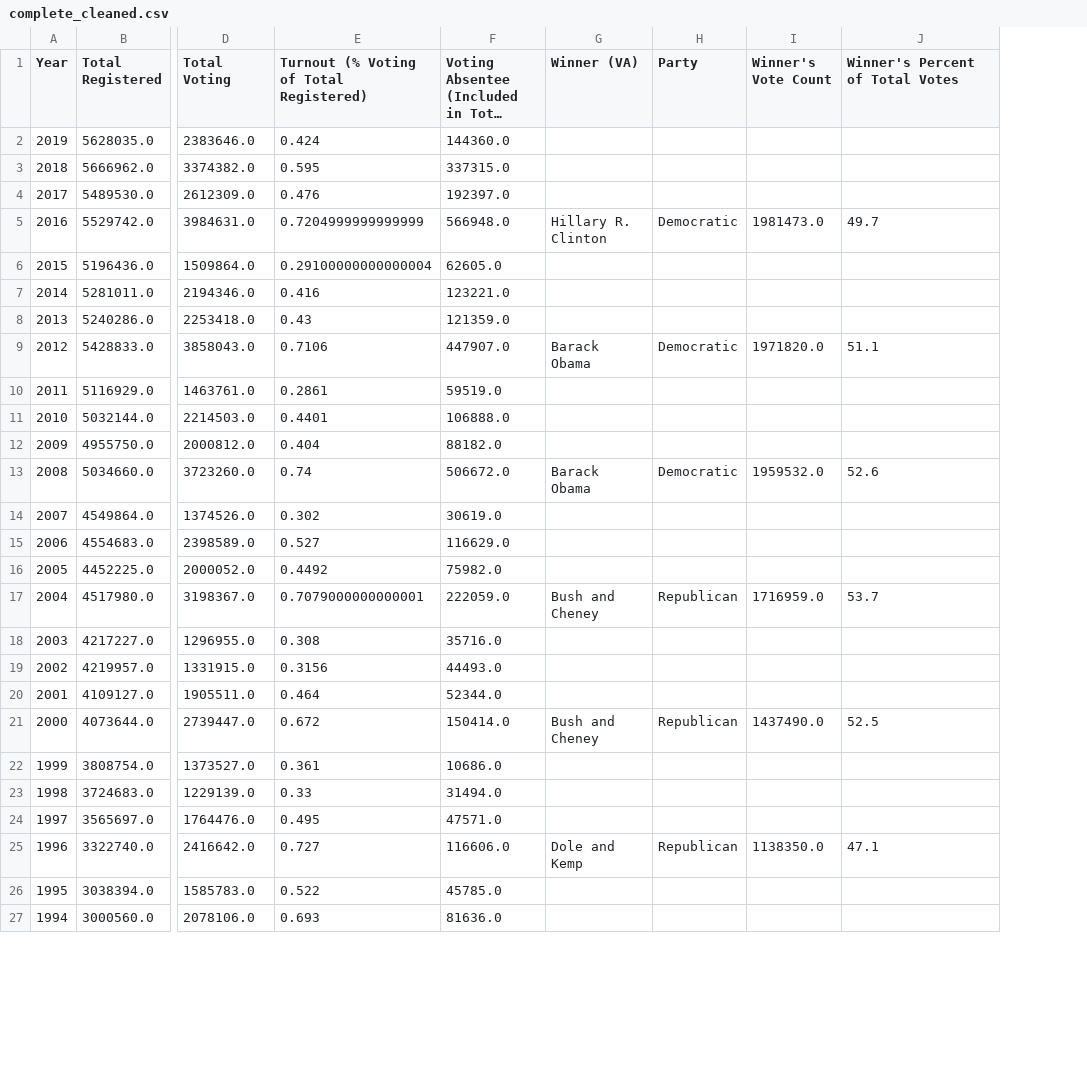
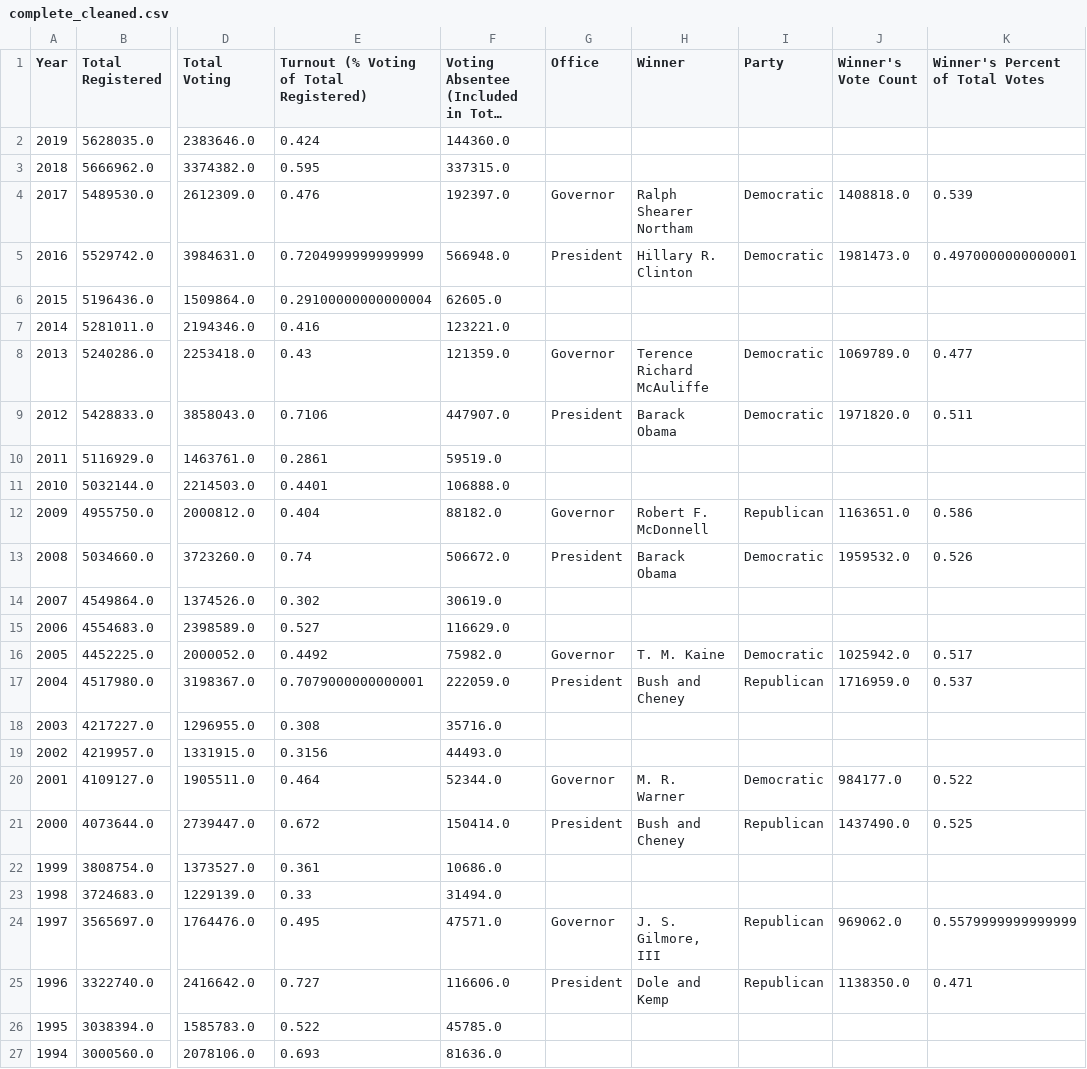
Before and after one commit to hannahfrederickcpsc/CS-5010-PROJECT-PYTHON, a CSV file: complete_cleaned.csv, drawn as a sheet; only a part is shown, gaps mark what is left out; long unchanged cells end in …; addresses are those after the commit; the diff covers the shown part only; the diff names each change by its address in the sheet, - before the commit and + after, or states it on an @@ line.

Commit message:
created final csv called complete_cleaned.csv

```diff
--- a/complete_cleaned.csv
+++ b/complete_cleaned.csv
+column G (Office), rows 4-25: Governor | President |  |  | Governor | President |  |  | Governor | President |  |  | Governor | President |  |  | Governor | President |  |  | Governor | President
-H1: Winner (VA)
+H1: Winner
-H4 (Winner): (empty)
+H4 (Winner): Ralph Shearer Northam
-I4 (Party): (empty)
+I4 (Party): Democratic
-J4 (Winner's Vote Count): (empty)
+J4 (Winner's Vote Count): 1408818.0
-K4 (Winner's Percent of Total Votes): (empty)
+K4 (Winner's Percent of Total Votes): 0.539
-K5 (Winner's Percent of Total Votes): 49.7
+K5 (Winner's Percent of Total Votes): 0.4970000000000001
-H8 (Winner): (empty)
+H8 (Winner): Terence Richard McAuliffe
-I8 (Party): (empty)
+I8 (Party): Democratic
-J8 (Winner's Vote Count): (empty)
+J8 (Winner's Vote Count): 1069789.0
-K8 (Winner's Percent of Total Votes): (empty)
+K8 (Winner's Percent of Total Votes): 0.477
-K9 (Winner's Percent of Total Votes): 51.1
+K9 (Winner's Percent of Total Votes): 0.511
-H12 (Winner): (empty)
+H12 (Winner): Robert F. McDonnell
-I12 (Party): (empty)
+I12 (Party): Republican
-J12 (Winner's Vote Count): (empty)
+J12 (Winner's Vote Count): 1163651.0
-K12 (Winner's Percent of Total Votes): (empty)
+K12 (Winner's Percent of Total Votes): 0.586
-K13 (Winner's Percent of Total Votes): 52.6
+K13 (Winner's Percent of Total Votes): 0.526
-H16 (Winner): (empty)
+H16 (Winner): T. M. Kaine
-I16 (Party): (empty)
+I16 (Party): Democratic
-J16 (Winner's Vote Count): (empty)
+J16 (Winner's Vote Count): 1025942.0
-K16 (Winner's Percent of Total Votes): (empty)
+K16 (Winner's Percent of Total Votes): 0.517
-K17 (Winner's Percent of Total Votes): 53.7
+K17 (Winner's Percent of Total Votes): 0.537
-H20 (Winner): (empty)
+H20 (Winner): M. R. Warner
-I20 (Party): (empty)
+I20 (Party): Democratic
-J20 (Winner's Vote Count): (empty)
+J20 (Winner's Vote Count): 984177.0
-K20 (Winner's Percent of Total Votes): (empty)
+K20 (Winner's Percent of Total Votes): 0.522
-K21 (Winner's Percent of Total Votes): 52.5
+K21 (Winner's Percent of Total Votes): 0.525
-H24 (Winner): (empty)
+H24 (Winner): J. S. Gilmore, III
-I24 (Party): (empty)
+I24 (Party): Republican
-J24 (Winner's Vote Count): (empty)
+J24 (Winner's Vote Count): 969062.0
-K24 (Winner's Percent of Total Votes): (empty)
+K24 (Winner's Percent of Total Votes): 0.5579999999999999
-K25 (Winner's Percent of Total Votes): 47.1
+K25 (Winner's Percent of Total Votes): 0.471
```
Also changed, not shown: 25 edited cells elsewhere in this file, 14 other files.
